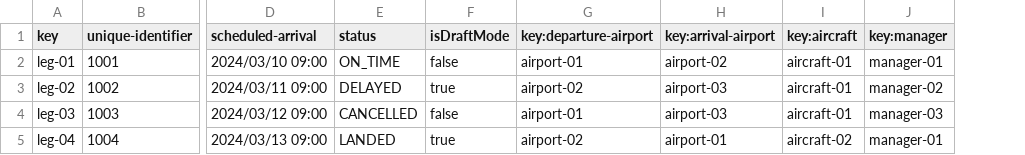
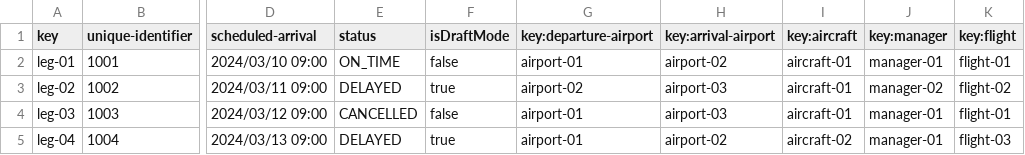
Before and after one commit to FranciscoFernandezN/Acme-ANS, a CSV file: src/main/resources/WEB-INF/data/sample/leg.csv, drawn as a sheet; only a part is shown, gaps mark what is left out; the diff names each change by its address in the sheet, - before the commit and + after, or states it on an @@ line.

Commit message:
feat: Añadidos muchas funcionalidades para flights

```diff
--- a/src/main/resources/WEB-INF/data/sample/leg.csv
+++ b/src/main/resources/WEB-INF/data/sample/leg.csv
+column K (key:flight), rows 2-5: flight-01 | flight-02 | flight-01 | flight-03
-J4 (key:manager): manager-03
+J4 (key:manager): manager-01
-E5 (status): LANDED
+E5 (status): DELAYED
-G5 (key:departure-airport): airport-02
+G5 (key:departure-airport): airport-01
-H5 (key:arrival-airport): airport-01
+H5 (key:arrival-airport): airport-02
```
Also changed, not shown: 26 other files.
